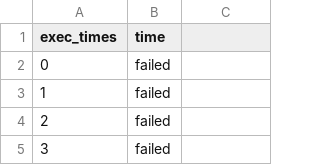
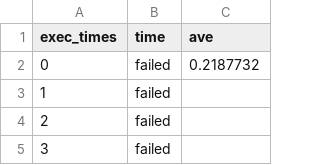
Before and after one commit to h0tcl0g/A-starSearch, a CSV file: 8-pazzle/IDS/exec_time_auth.csv, drawn as a sheet; only a part is shown; the diff names each change by its address in the sheet, - before the commit and + after, or states it on an @@ line.

```diff
--- a/8-pazzle/IDS/exec_time_auth.csv
+++ b/8-pazzle/IDS/exec_time_auth.csv
-C1: (empty)
+C1: ave
-C2 (ave): (empty)
+C2 (ave): 0.2187732
```
Also changed, not shown: 17 other files.
